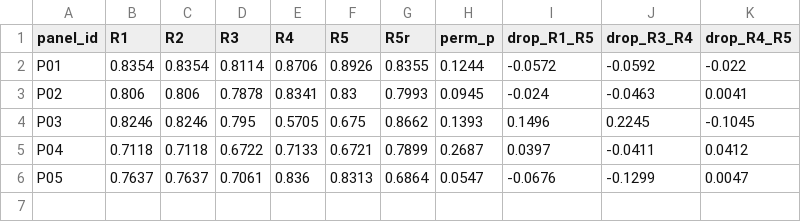
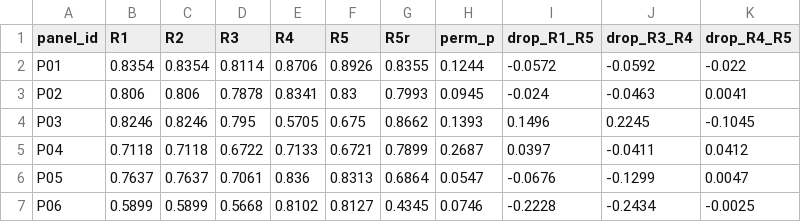
Before and after one commit to yangmylab/MN_transcriptomic_signature, a CSV file: output/tables/10c_panel_summary.csv, drawn as a sheet.

```diff
--- a/output/tables/10c_panel_summary.csv
+++ b/output/tables/10c_panel_summary.csv
@@ -6 +6,2 @@
 "P05",0.7637,0.7637,0.7061,0.836,0.8313,0.6864,0.0547,-0.0676,-0.1299,0.0047
+"P06",0.5899,0.5899,0.5668,0.8102,0.8127,0.4345,0.0746,-0.2228,-0.2434,-0.0025
```
Also changed, not shown: metadata/trackB_panel_register.csv, output/tables/10c_attrition.csv, 7 other files.
